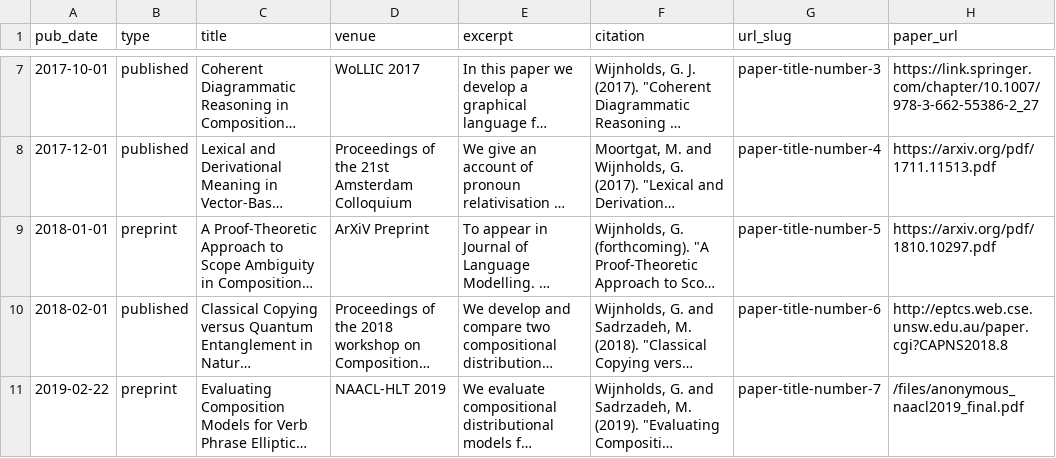
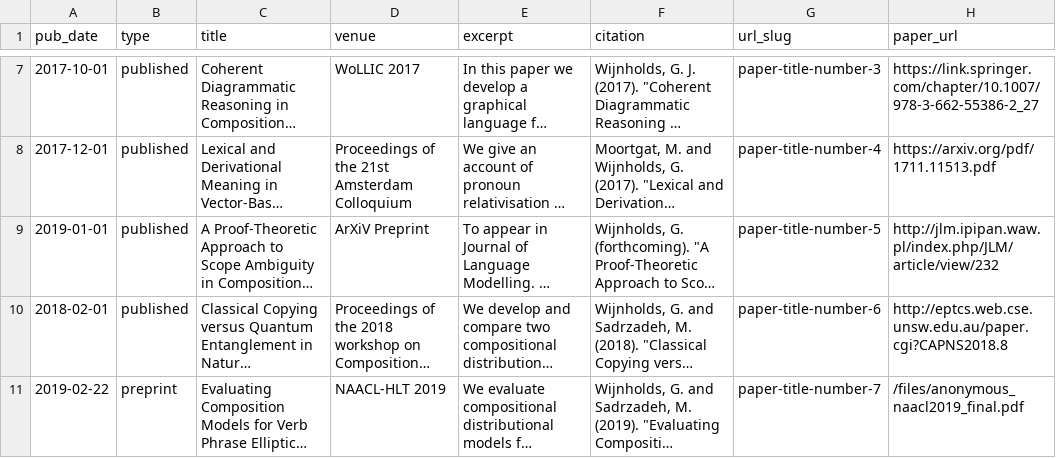
Before and after one commit to gijswijnholds/gijswijnholds.github.io, a TSV file: markdown_generator/publications.tsv, drawn as a sheet; only a part is shown, gaps mark what is left out; long unchanged cells end in …; the diff names each change by its address in the sheet, - before the commit and + after, or states it on an @@ line.

Commit message:
added final version of JLM paper

```diff
--- a/markdown_generator/publications.tsv
+++ b/markdown_generator/publications.tsv
-A9 (pub_date): 2018-01-01
+A9 (pub_date): 2019-01-01
-B9 (type): preprint
+B9 (type): published
-H9 (paper_url): https://arxiv.org/pdf/1810.10297.pdf
+H9 (paper_url): http://jlm.ipipan.waw.pl/index.php/JLM/article/view/232
```
Also changed, not shown: 1 other file.
